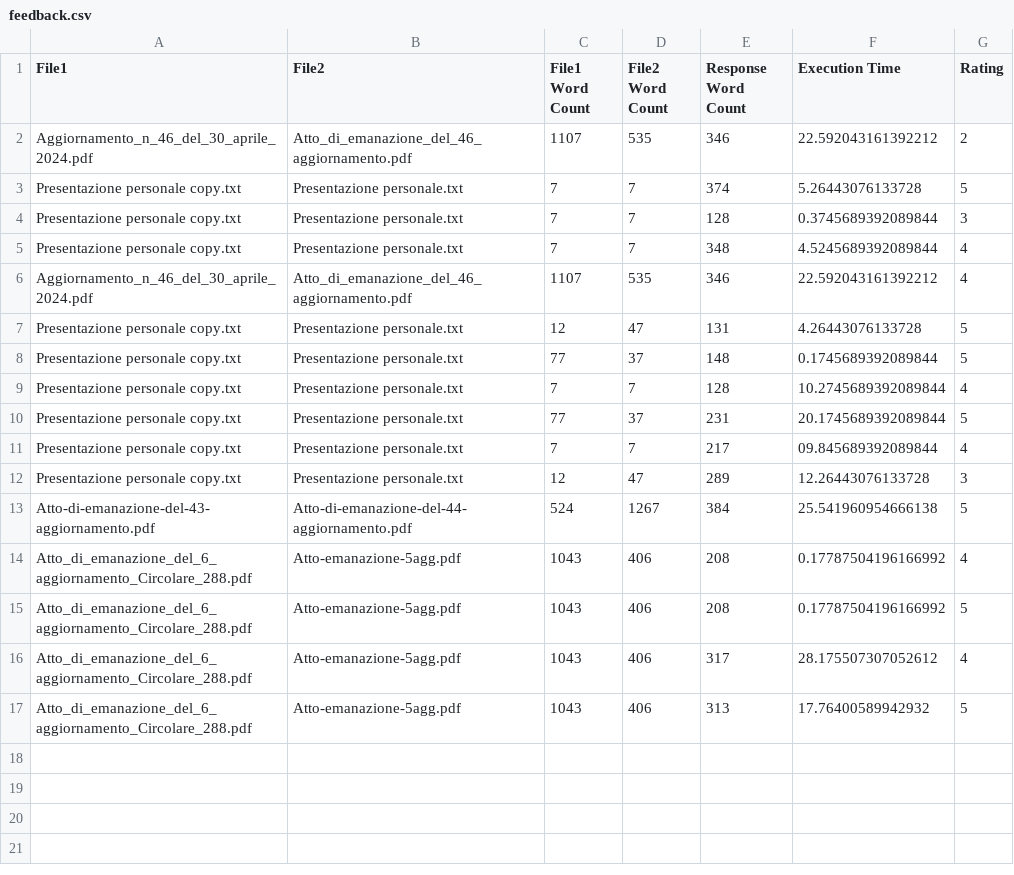
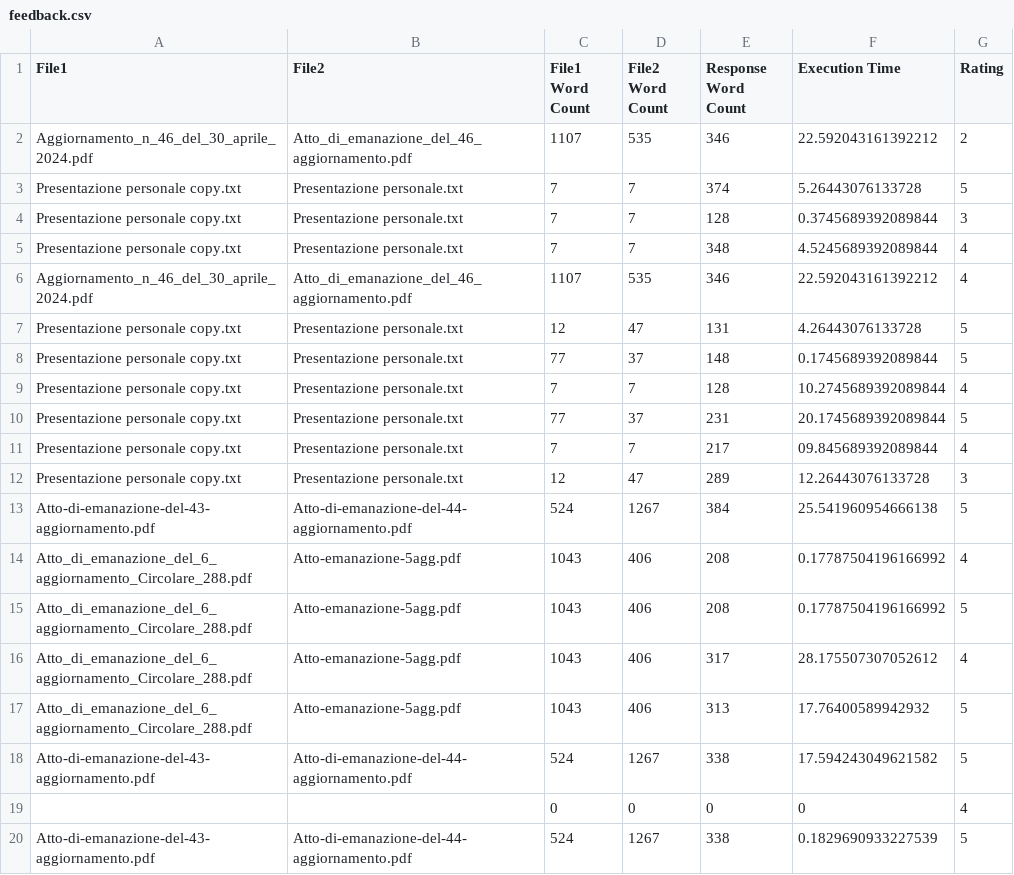
Before and after one commit to susannamau/Academy-challenge, a CSV file: feedback.csv, drawn as a sheet; the diff names each change by its address in the sheet, - before the commit and + after, or states it on an @@ line.

```diff
--- a/feedback.csv
+++ b/feedback.csv
+row 18: Atto-di-emanazione-del-43-aggiornamento.pdf | Atto-di-emanazione-del-44-aggiornamento.pdf | 524 | 1267 | 338 | 17.594243049621582 | 5
+row 19:  |  | 0 | 0 | 0 | 0 | 4
+row 20: Atto-di-emanazione-del-43-aggiornamento.pdf | Atto-di-emanazione-del-44-aggiornamento.pdf | 524 | 1267 | 338 | 0.1829690933227539 | 5
```
Also changed, not shown: 1 other file.
